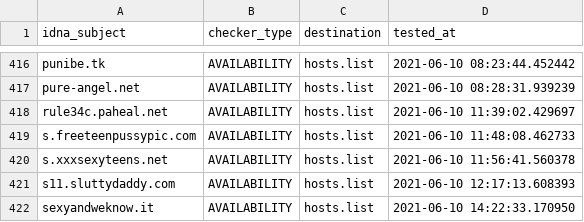
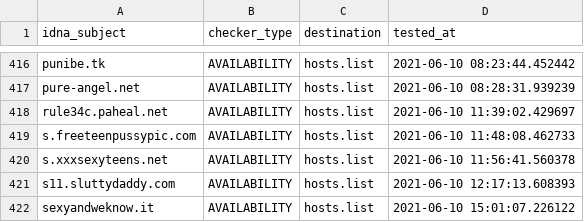
Before and after one commit to porn-records/Porn-Records, a CSV file: .pyfunceble/inactive.csv, drawn as a sheet; only a part is shown, gaps mark what is left out.

```diff
--- a/.pyfunceble/inactive.csv
+++ b/.pyfunceble/inactive.csv
@@ -421,2 +421,2 @@ s.xxxsexyteens.net,AVAILABILITY,hosts.list,2021-06-10 11:56:41.560378
 s11.sluttydaddy.com,AVAILABILITY,hosts.list,2021-06-10 12:17:13.608393
-sexyandweknow.it,AVAILABILITY,hosts.list,2021-06-10 14:22:33.170950
+sexyandweknow.it,AVAILABILITY,hosts.list,2021-06-10 15:01:07.226122
```
Also changed, not shown: 14 other files.
